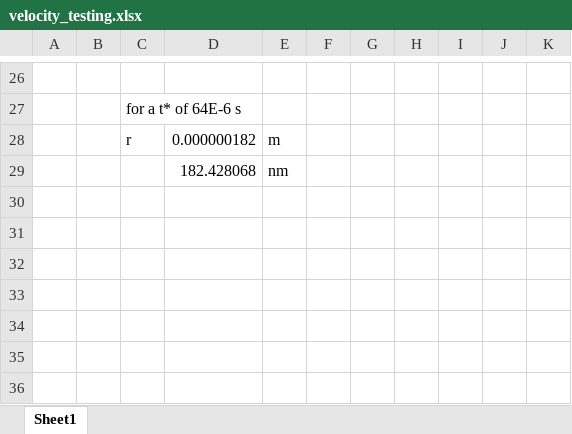
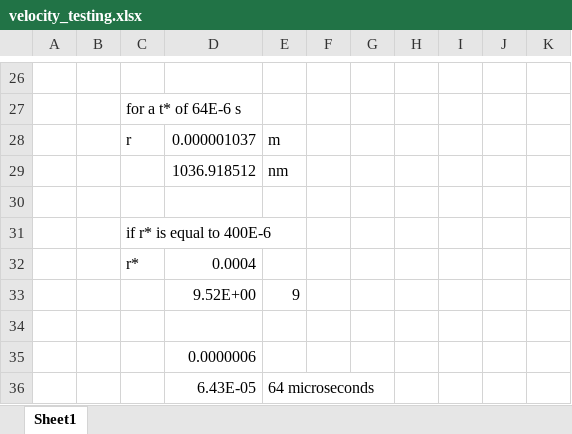
Before and after one commit to benbeeler/spreadsheets, an Excel workbook: H20_Cysteine/velocity_testing.xlsx, sheet Sheet1, drawn as a sheet; only a part is shown, gaps mark what is left out; values as stored, in another font and other column widths than the file's, no borders; addresses are those after the commit; the diff names each change by its address in the sheet, - before the commit and + after, or states it on an @@ line.

```diff
--- a/H20_Cysteine/velocity_testing.xlsx (sheet Sheet1)
+++ b/H20_Cysteine/velocity_testing.xlsx (sheet Sheet1)
-D28: 0.000000182
+D28: 0.000001037
+row 29:  |  |  | 1036.918512 | nm
-row 30:  |  |  | 182.428068 | nm
+row 30: (empty)
+row 31:  |  | if r* is equal to 400E-6
+row 32:  |  | r* | 0.0004
+row 33:  |  |  | 9.52E+00 | 9
+row 34: (empty)
+row 35:  |  |  | 0.0000006
+row 36:  |  |  | 6.43E-05 | 64 microseconds
```
Also changed, not shown: SALT/LiCl-KCl-NaCl.xlsx, 3 other files.
